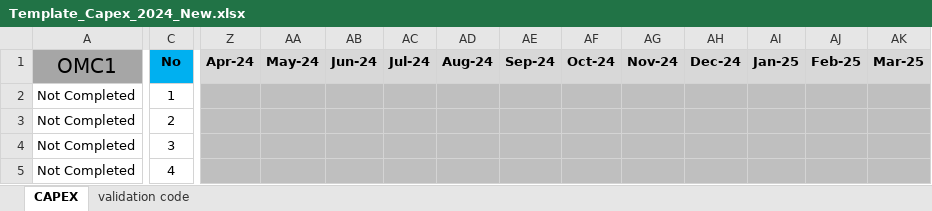
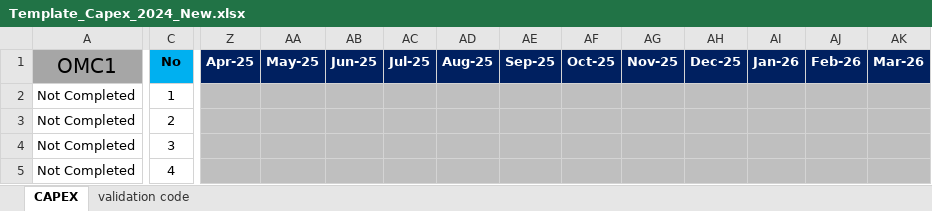
Before and after one commit to aisin-remote/cubic-pro, an Excel workbook: public/files/Template_Capex_2024_New.xlsx, sheet CAPEX, drawn as a sheet; only a part is shown, gaps mark what is left out; values as stored, in another font and other column widths than the file's, no borders; conditional formats not drawn; the diff names each change by its address in the sheet, - before the commit and + after, or states it on an @@ line.

```diff
--- a/public/files/Template_Capex_2024_New.xlsx (sheet CAPEX)
+++ b/public/files/Template_Capex_2024_New.xlsx (sheet CAPEX)
-Z1: Apr-24
+Z1: Apr-25
@@ Z1:AK1 fill: #D8D8D8 → #002060, text colour: black → #FFFFFF @@
-AA1: May-24
+AA1: May-25
-AB1: Jun-24
+AB1: Jun-25
-AC1: Jul-24
+AC1: Jul-25
-AD1: Aug-24
+AD1: Aug-25
-AE1: Sep-24
+AE1: Sep-25
-AF1: Oct-24
+AF1: Oct-25
-AG1: Nov-24
+AG1: Nov-25
-AH1: Dec-24
+AH1: Dec-25
-AI1: Jan-25
+AI1: Jan-26
-AJ1: Feb-25
+AJ1: Feb-26
-AK1: Mar-25
+AK1: Mar-26
```
Also changed, not shown: public/files/TemplateCapexExport.xlsx, public/files/TemplateExport.xlsx, 5 other files.
